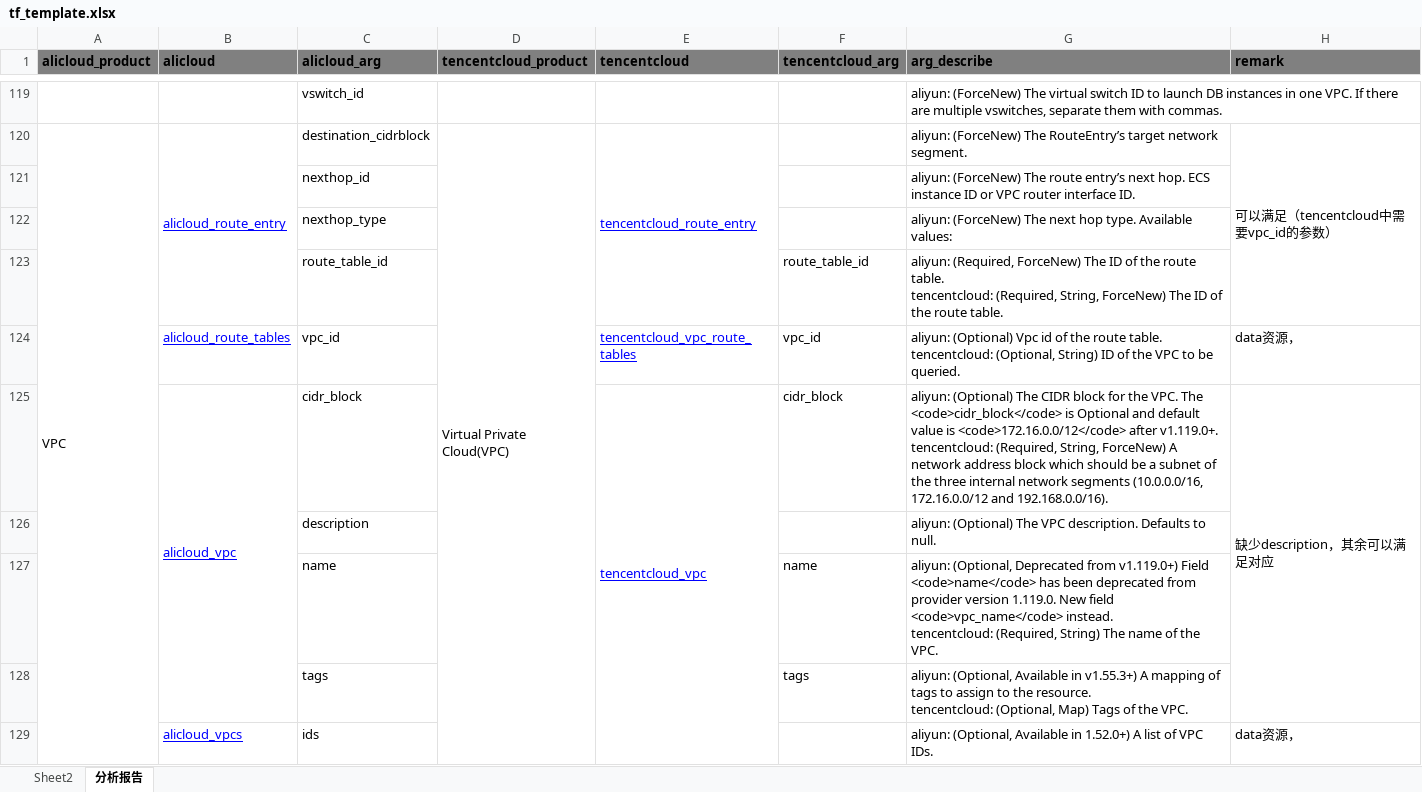
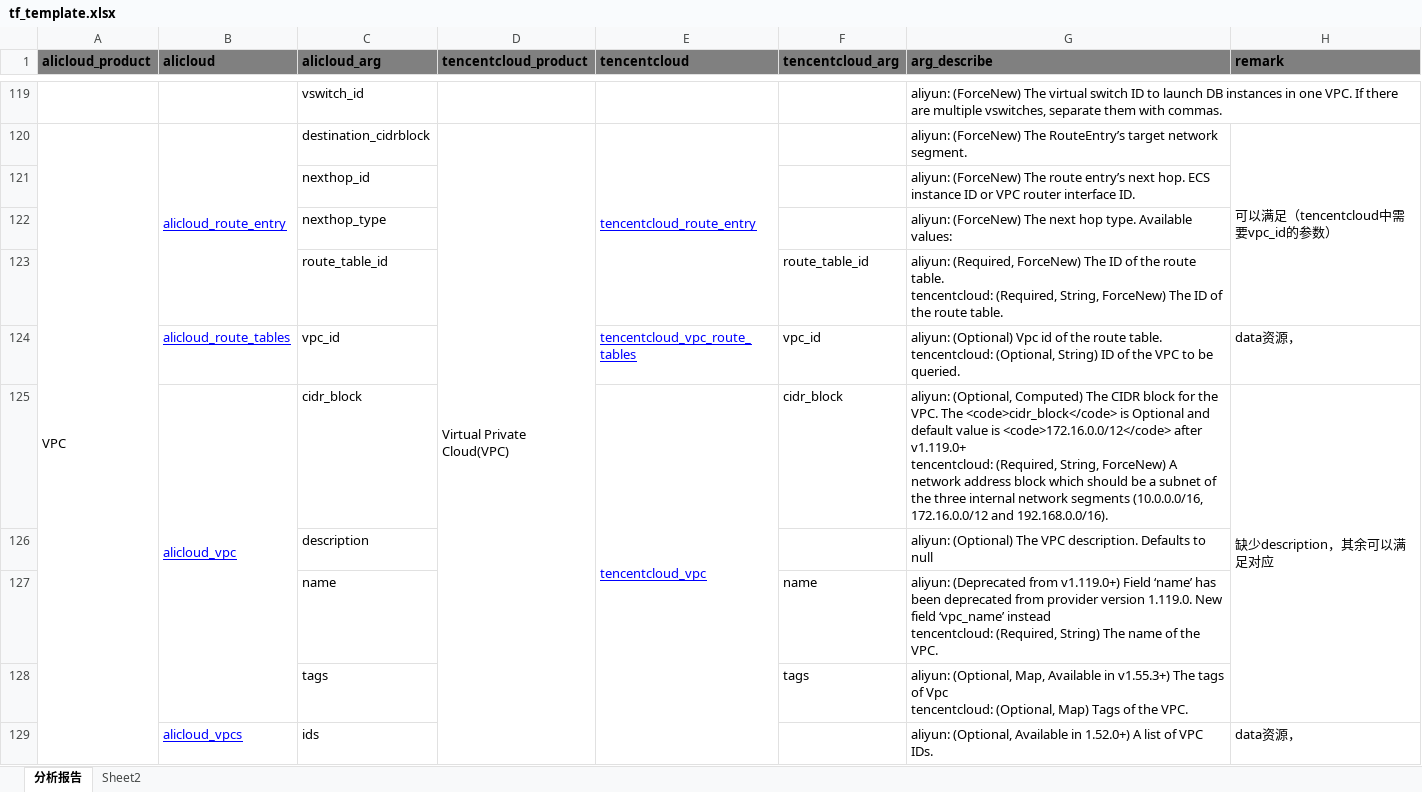
Before and after one commit to AndyChenGitHub/terraform-analysis-tool, an Excel workbook: tf_template.xlsx, sheet 分析报告, drawn as a sheet; only a part is shown, gaps mark what is left out; values as stored, in another font and other column widths than the file's, no borders; ↵ is a line break in a cell; the diff covers the shown part only; the diff names each change by its address in the sheet, - before the commit and + after, or states it on an @@ line.

```diff
--- a/tf_template.xlsx (sheet 分析报告)
+++ b/tf_template.xlsx (sheet 分析报告)
@@ sheet tab order changed: 分析报告 | Sheet2 @@
-G125 (arg_describe): aliyun: (Optional) The CIDR block for the VPC. The <code>cidr_block</code> is Optional and default value is <code>172.16.0.0/12</code> after v1.119.0+. ↵ tencentcloud: (Required,…
+G125 (arg_describe): aliyun: (Optional, Computed) The CIDR block for the VPC. The <code>cidr_block</code> is Optional and default value is <code>172.16.0.0/12</code> after v1.119.0+ ↵ tencentcloud: (Required,…
-G126 (arg_describe): …Defaults to null.
+G126 (arg_describe): …Defaults to null
-G127 (arg_describe): aliyun: (Optional, Deprecated from v1.119.0+) Field <code>name</code> has been deprecated from provider version 1.119.0. New field <code>vpc_name</code> instead. ↵ tencentcloud: (Required,…
+G127 (arg_describe): aliyun: (Deprecated from v1.119.0+) Field ‘name’ has been deprecated from provider version 1.119.0. New field ‘vpc_name’ instead ↵ tencentcloud: (Required,…
-G128 (arg_describe): aliyun: (Optional, Available in v1.55.3+) A mapping of tags to assign to the resource. ↵ tencentcloud: (Optional,…
+G128 (arg_describe): aliyun: (Optional, Map, Available in v1.55.3+) The tags of Vpc ↵ tencentcloud: (Optional,…
```
Also changed, not shown: 5 edited cells elsewhere in this sheet, 8 other files.
